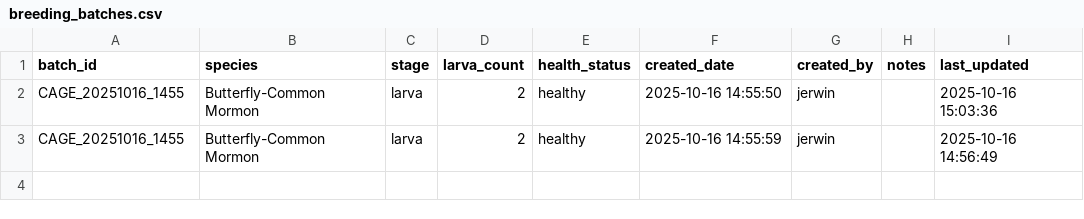
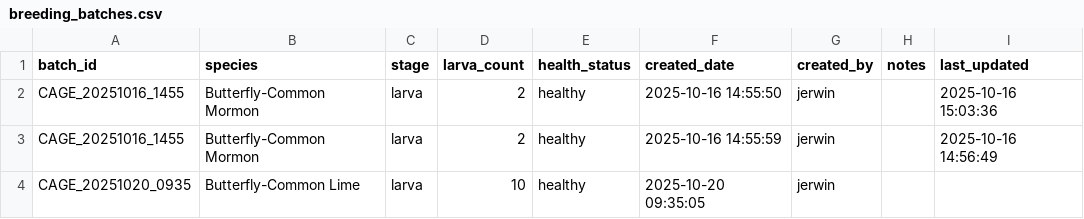
Before and after one commit to winjher/prettylep, a CSV file: breeding_batches.csv, drawn as a sheet.

```diff
--- a/breeding_batches.csv
+++ b/breeding_batches.csv
@@ -3 +3,2 @@ CAGE_20251016_1455,Butterfly-Common Mormon,larva,2,healthy,2025-10-16 14:55:50,j
 CAGE_20251016_1455,Butterfly-Common Mormon,larva,2,healthy,2025-10-16 14:55:59,jerwin,,2025-10-16 14:56:49
+CAGE_20251020_0935,Butterfly-Common Lime,larva,10,healthy,2025-10-20 09:35:05,jerwin,
```
Also changed, not shown: breeding_tasks.csv, 3 other files.
